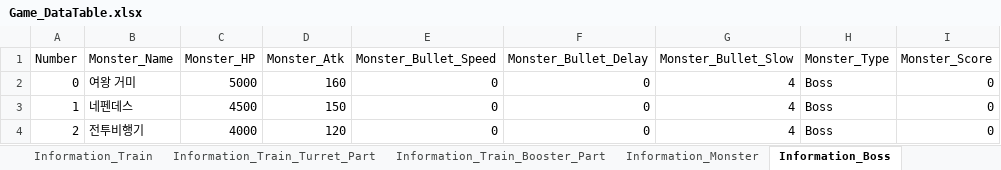
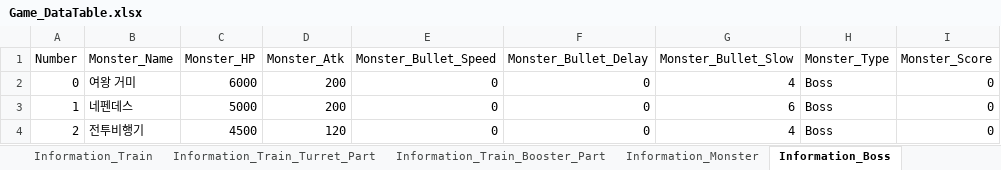
Before and after one commit to kmk5844/NiarT_Pro, an Excel workbook: Train/Assets/_Data_Game/Game_DataTable.xlsx, sheet Information_Boss, drawn as a sheet; only a part is shown; values as stored, in another font and other column widths than the file's, no borders; charts and pictures not drawn; the diff names each change by its address in the sheet, - before the commit and + after, or states it on an @@ line.

```diff
--- a/Train/Assets/_Data_Game/Game_DataTable.xlsx (sheet Information_Boss)
+++ b/Train/Assets/_Data_Game/Game_DataTable.xlsx (sheet Information_Boss)
-C2 (Monster_HP): 5000
+C2 (Monster_HP): 6000
-D2 (Monster_Atk): 160
+D2 (Monster_Atk): 200
-C3 (Monster_HP): 4500
+C3 (Monster_HP): 5000
-D3 (Monster_Atk): 150
+D3 (Monster_Atk): 200
-G3 (Monster_Bullet_Slow): 4
+G3 (Monster_Bullet_Slow): 6
-C4 (Monster_HP): 4000
+C4 (Monster_HP): 4500
```
Also changed, not shown: sheet Information_Train, 31 other files.
